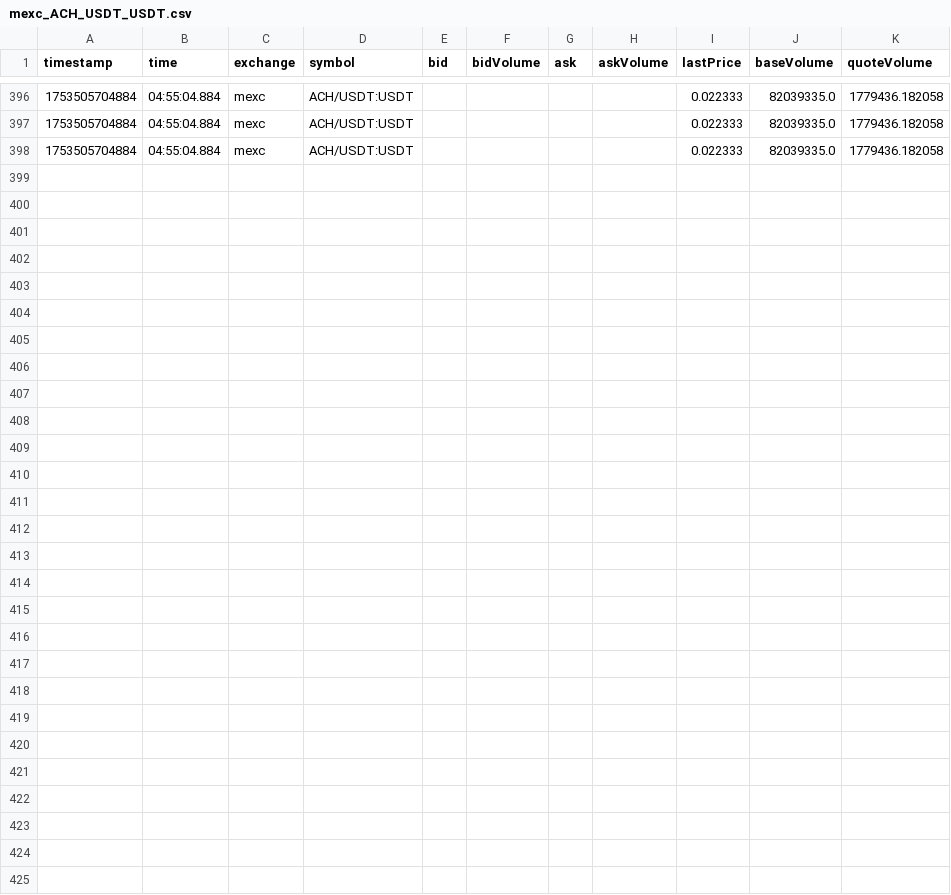
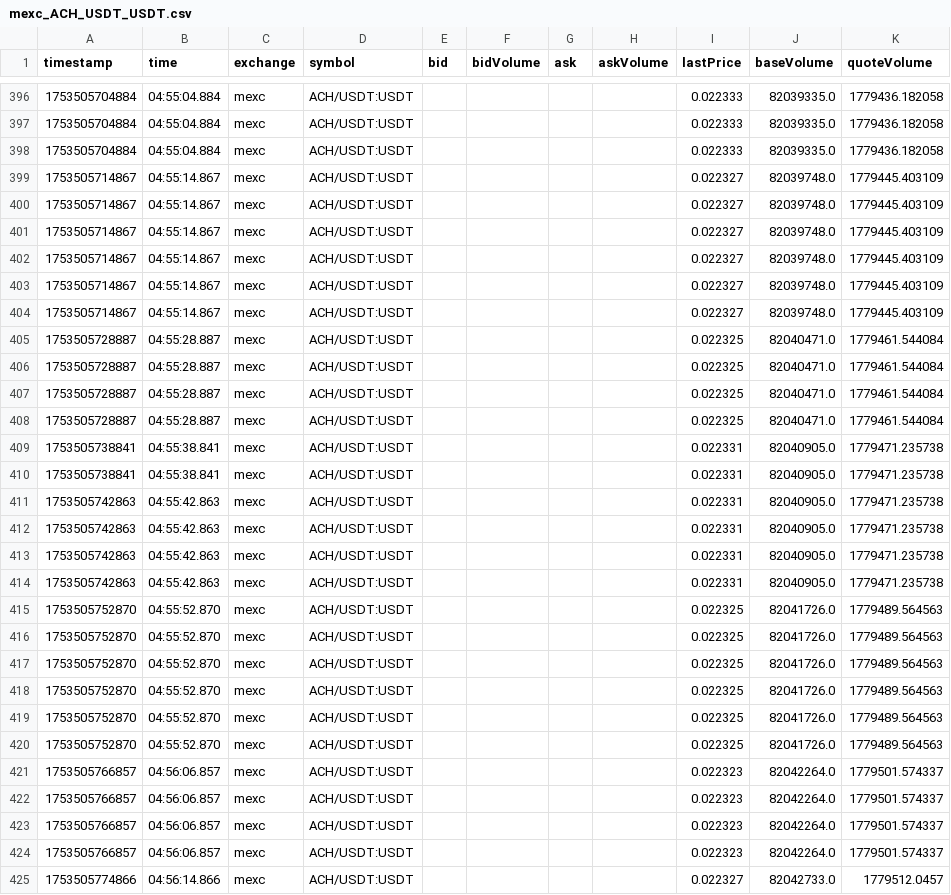
Before and after one commit to swujing822/ws, a CSV file: ccxt/csv_tickers/mexc_ACH_USDT_USDT.csv, drawn as a sheet; only a part is shown, gaps mark what is left out.

```diff
--- a/ccxt/csv_tickers/mexc_ACH_USDT_USDT.csv
+++ b/ccxt/csv_tickers/mexc_ACH_USDT_USDT.csv
@@ -398 +398,28 @@ timestamp,time,exchange,symbol,bid,bidVolume,ask,askVolume,lastPrice,baseVolume,
 1753505704884,04:55:04.884,mexc,ACH/USDT:USDT,,,,,0.022333,82039335.0,1779436.182058
+1753505714867,04:55:14.867,mexc,ACH/USDT:USDT,,,,,0.022327,82039748.0,1779445.403109
+1753505714867,04:55:14.867,mexc,ACH/USDT:USDT,,,,,0.022327,82039748.0,1779445.403109
+1753505714867,04:55:14.867,mexc,ACH/USDT:USDT,,,,,0.022327,82039748.0,1779445.403109
+1753505714867,04:55:14.867,mexc,ACH/USDT:USDT,,,,,0.022327,82039748.0,1779445.403109
+1753505714867,04:55:14.867,mexc,ACH/USDT:USDT,,,,,0.022327,82039748.0,1779445.403109
+1753505714867,04:55:14.867,mexc,ACH/USDT:USDT,,,,,0.022327,82039748.0,1779445.403109
+1753505728887,04:55:28.887,mexc,ACH/USDT:USDT,,,,,0.022325,82040471.0,1779461.544084
+1753505728887,04:55:28.887,mexc,ACH/USDT:USDT,,,,,0.022325,82040471.0,1779461.544084
+1753505728887,04:55:28.887,mexc,ACH/USDT:USDT,,,,,0.022325,82040471.0,1779461.544084
+1753505728887,04:55:28.887,mexc,ACH/USDT:USDT,,,,,0.022325,82040471.0,1779461.544084
+1753505738841,04:55:38.841,mexc,ACH/USDT:USDT,,,,,0.022331,82040905.0,1779471.235738
+1753505738841,04:55:38.841,mexc,ACH/USDT:USDT,,,,,0.022331,82040905.0,1779471.235738
+1753505742863,04:55:42.863,mexc,ACH/USDT:USDT,,,,,0.022331,82040905.0,1779471.235738
+1753505742863,04:55:42.863,mexc,ACH/USDT:USDT,,,,,0.022331,82040905.0,1779471.235738
+1753505742863,04:55:42.863,mexc,ACH/USDT:USDT,,,,,0.022331,82040905.0,1779471.235738
+1753505742863,04:55:42.863,mexc,ACH/USDT:USDT,,,,,0.022331,82040905.0,1779471.235738
+1753505752870,04:55:52.870,mexc,ACH/USDT:USDT,,,,,0.022325,82041726.0,1779489.564563
+1753505752870,04:55:52.870,mexc,ACH/USDT:USDT,,,,,0.022325,82041726.0,1779489.564563
+1753505752870,04:55:52.870,mexc,ACH/USDT:USDT,,,,,0.022325,82041726.0,1779489.564563
+1753505752870,04:55:52.870,mexc,ACH/USDT:USDT,,,,,0.022325,82041726.0,1779489.564563
+1753505752870,04:55:52.870,mexc,ACH/USDT:USDT,,,,,0.022325,82041726.0,1779489.564563
+1753505752870,04:55:52.870,mexc,ACH/USDT:USDT,,,,,0.022325,82041726.0,1779489.564563
+1753505766857,04:56:06.857,mexc,ACH/USDT:USDT,,,,,0.022323,82042264.0,1779501.574337
+1753505766857,04:56:06.857,mexc,ACH/USDT:USDT,,,,,0.022323,82042264.0,1779501.574337
+1753505766857,04:56:06.857,mexc,ACH/USDT:USDT,,,,,0.022323,82042264.0,1779501.574337
+1753505766857,04:56:06.857,mexc,ACH/USDT:USDT,,,,,0.022323,82042264.0,1779501.574337
+1753505774866,04:56:14.866,mexc,ACH/USDT:USDT,,,,,0.022327,82042733.0,1779512.0457
```
Also changed, not shown: ccxt/csv_tickers/binanceusdm_ADA_USDT_USDT.csv, ccxt/csv_tickers/bitmart_AAVE_USDT_USDT.csv, 43 other files.
